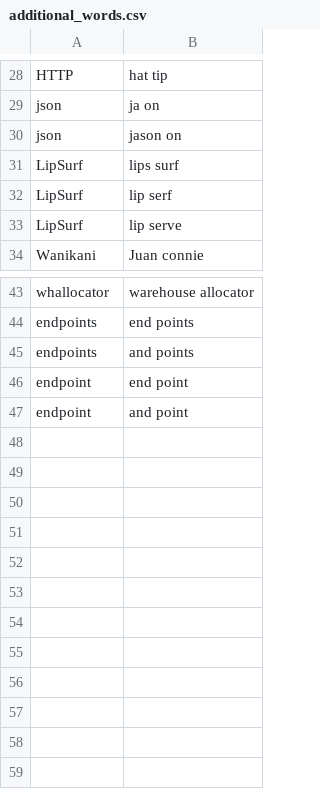
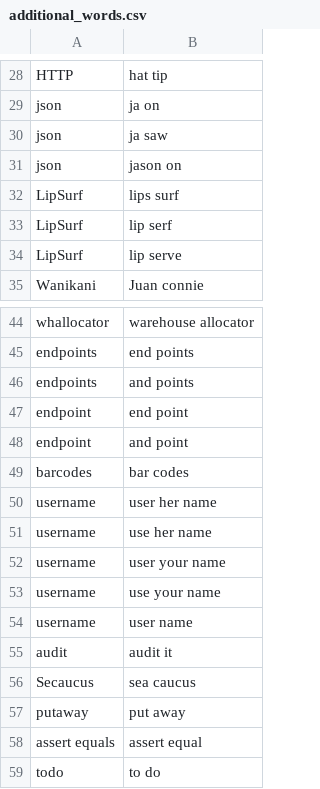
Before and after one commit to okonomichiyaki/knausj_talon, a CSV file: settings/additional_words.csv, drawn as a sheet; only a part is shown, gaps mark what is left out.

Commit message:
words

```diff
--- a/settings/additional_words.csv
+++ b/settings/additional_words.csv
@@ -29,2 +29,3 @@ HTTP,hat tip
 json,ja on
+json,ja saw
 json,jason on
@@ -47 +48,12 @@ endpoint,end point
 endpoint,and point
+barcodes,bar codes
+username,user her name
+username,use her name
+username,user your name
+username,use your name
+username,user name
+audit,audit it
+Secaucus,sea caucus
+putaway,put away
+assert equals,assert equal
+todo,to do
```
Also changed, not shown: settings/words_to_replace.csv.
